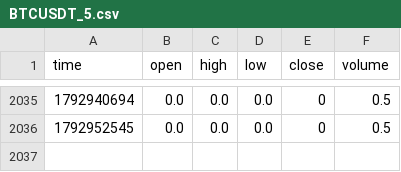
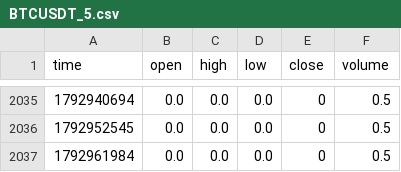
Before and after one commit to GeekRabbit007/tradingview-ml-signals, a CSV file: data/BTCUSDT_5.csv, drawn as a sheet; only a part is shown, gaps mark what is left out.

```diff
--- a/data/BTCUSDT_5.csv
+++ b/data/BTCUSDT_5.csv
@@ -2036 +2036,2 @@ time,open,high,low,close,volume
 1792952545,0.0,0.0,0.0,0,0.5
+1792961984,0.0,0.0,0.0,0,0.5
```
Also changed, not shown: data/BTCUSDT_1.csv, data/BTCUSDT_15.csv, 15 other files.
